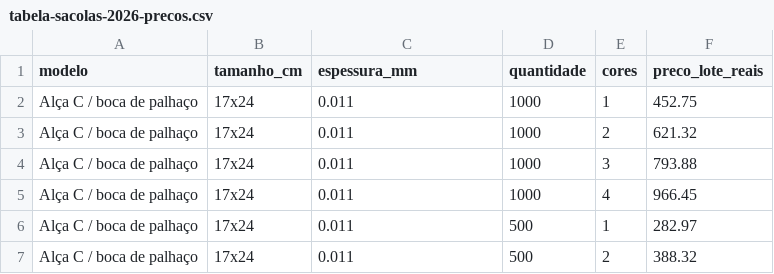
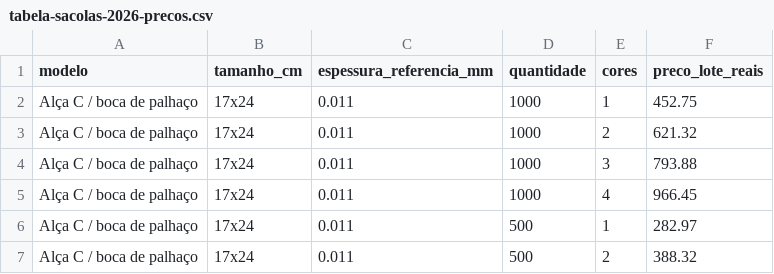
Before and after one commit to caiosoares1/vetorcore, a CSV file: docs/planilhas/tabela-sacolas-2026-precos.csv, drawn as a sheet; only a part is shown.

```diff
--- a/docs/planilhas/tabela-sacolas-2026-precos.csv
+++ b/docs/planilhas/tabela-sacolas-2026-precos.csv
@@ -1,2 +1,2 @@
-modelo,tamanho_cm,espessura_mm,quantidade,cores,preco_lote_reais
+modelo,tamanho_cm,espessura_referencia_mm,quantidade,cores,preco_lote_reais
 Alça C / boca de palhaço,17x24,0.011,1000,1,452.75
```
Also changed, not shown: 1 other file.
